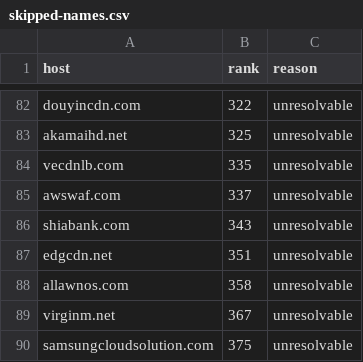
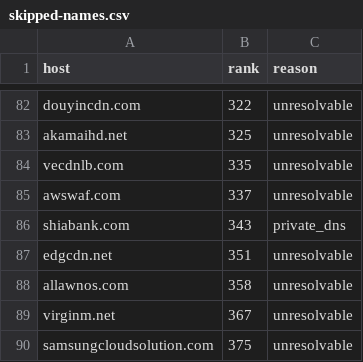
Before and after one commit to proxmint/blocked-sites, a CSV file: data/skipped-names.csv, drawn as a sheet; only a part is shown, gaps mark what is left out.

```diff
--- a/data/skipped-names.csv
+++ b/data/skipped-names.csv
@@ -85,3 +85,3 @@ vecdnlb.com,335,unresolvable
 awswaf.com,337,unresolvable
-shiabank.com,343,unresolvable
+shiabank.com,343,private_dns
 edgcdn.net,351,unresolvable
```
Also changed, not shown: data/blocked-sites.csv, 2 other files.
